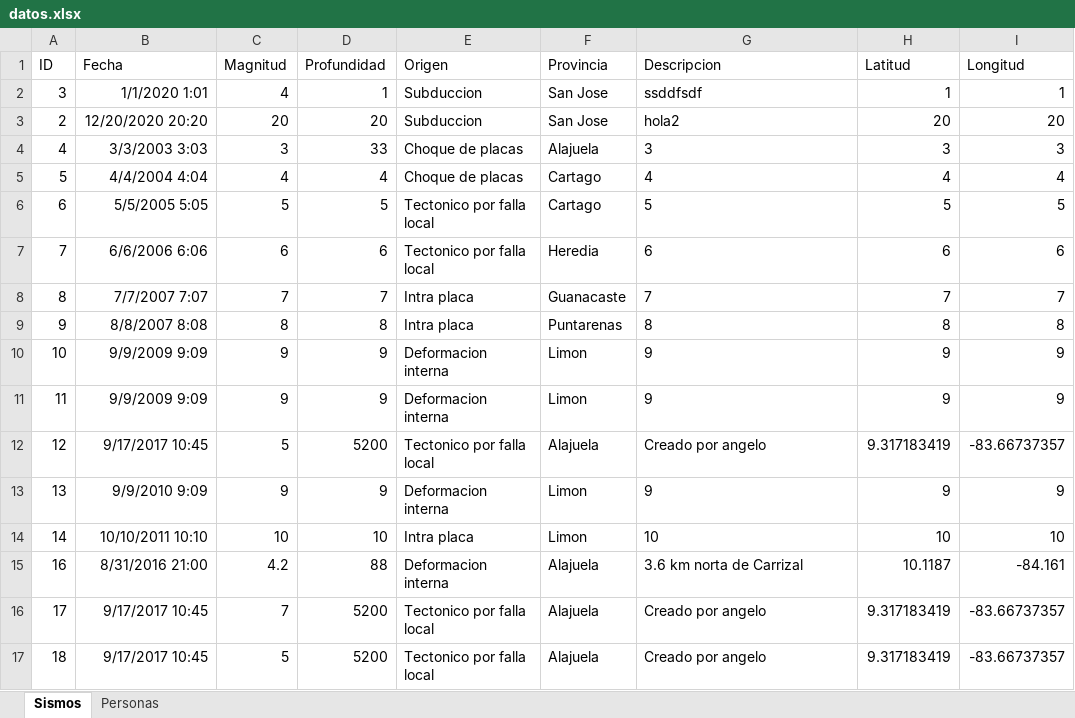
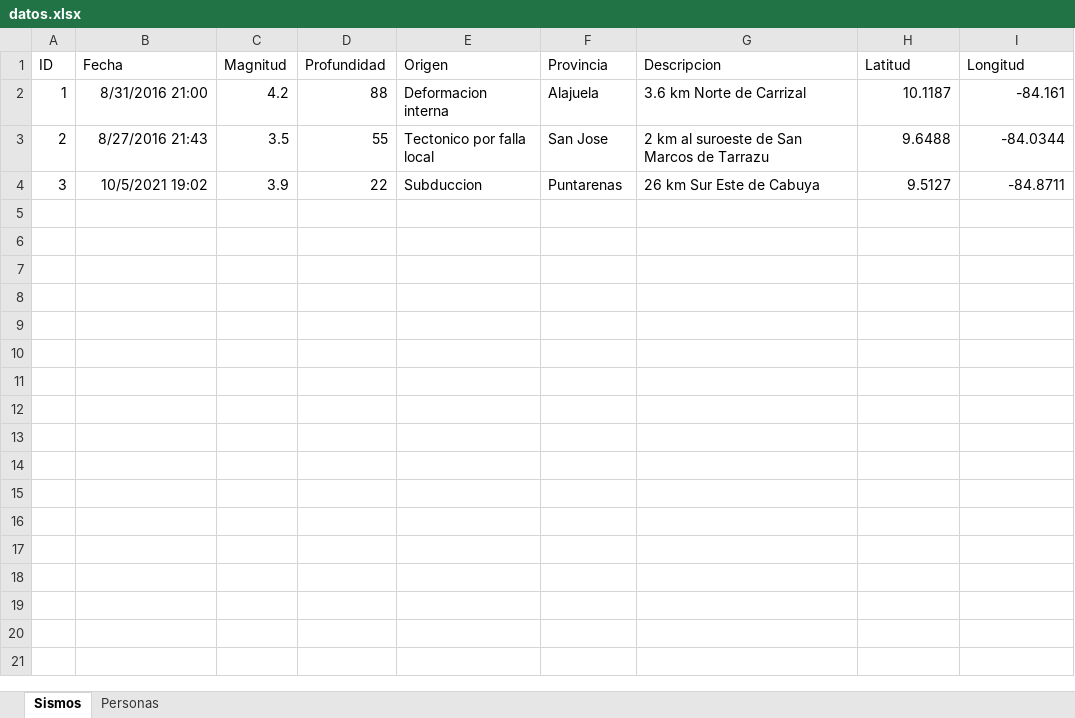
Before and after one commit to Dean-SF/Proyecto-Poo-1, an Excel workbook: Codigo/src/principal/datos.xlsx, sheet Sismos, drawn as a sheet; values as stored, in another font and other column widths than the file's, no borders; removed rows and columns are numbered as before the commit, all else as after; the diff names each change by its address in the sheet, - before the commit and + after, or states it on an @@ line.

Commit message:
Cada que se agrega un sismo se manda un correo. PROYECTO TERMINADO.

```diff
--- a/Codigo/src/principal/datos.xlsx (sheet Sismos)
+++ b/Codigo/src/principal/datos.xlsx (sheet Sismos)
-row 2: 3 | 1/1/2020 1:01 | 4 | 1 | Subduccion | San Jose | ssddfsdf | 1 | 1
-row 3: 2 | 12/20/2020 20:20 | 20 | 20 | Subduccion | San Jose | hola2 | 20 | 20
-row 4: 4 | 3/3/2003 3:03 | 3 | 33 | Choque de placas | Alajuela | 3 | 3 | 3
-row 5: 5 | 4/4/2004 4:04 | 4 | 4 | Choque de placas | Cartago | 4 | 4 | 4
-row 6: 6 | 5/5/2005 5:05 | 5 | 5 | Tectonico por falla local | Cartago | 5 | 5 | 5
-row 7: 7 | 6/6/2006 6:06 | 6 | 6 | Tectonico por falla local | Heredia | 6 | 6 | 6
-row 8: 8 | 7/7/2007 7:07 | 7 | 7 | Intra placa | Guanacaste | 7 | 7 | 7
-row 9: 9 | 8/8/2007 8:08 | 8 | 8 | Intra placa | Puntarenas | 8 | 8 | 8
-row 10: 10 | 9/9/2009 9:09 | 9 | 9 | Deformacion interna | Limon | 9 | 9 | 9
-row 11: 11 | 9/9/2009 9:09 | 9 | 9 | Deformacion interna | Limon | 9 | 9 | 9
-row 12: 12 | 9/17/2017 10:45 | 5 | 5200 | Tectonico por falla local | Alajuela | Creado por angelo | 9.317183419 | -83.66737357
-row 13: 13 | 9/9/2010 9:09 | 9 | 9 | Deformacion interna | Limon | 9 | 9 | 9
-row 14: 14 | 10/10/2011 10:10 | 10 | 10 | Intra placa | Limon | 10 | 10 | 10
-A2 (ID): 16
+A2 (ID): 1
-G2 (Descripcion): 3.6 km norta de Carrizal
+G2 (Descripcion): 3.6 km Norte de Carrizal
-row 16: 17 | 9/17/2017 10:45 | 7 | 5200 | Tectonico por falla local | Alajuela | Creado por angelo | 9.317183419 | -83.66737357
-row 17: 18 | 9/17/2017 10:45 | 5 | 5200 | Tectonico por falla local | Alajuela | Creado por angelo | 9.317183419 | -83.66737357
+row 3: 2 | 8/27/2016 21:43 | 3.5 | 55 | Tectonico por falla local | San Jose | 2 km al suroeste de San Marcos de Tarrazu | 9.6488 | -84.0344
+row 4: 3 | 10/5/2021 19:02 | 3.9 | 22 | Subduccion | Puntarenas | 26 km Sur Este de Cabuya | 9.5127 | -84.8711
```
Also changed, not shown: sheet Personas, 9 other files.
